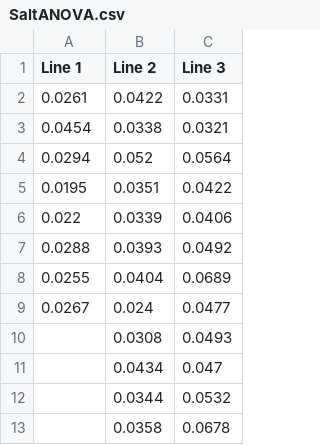
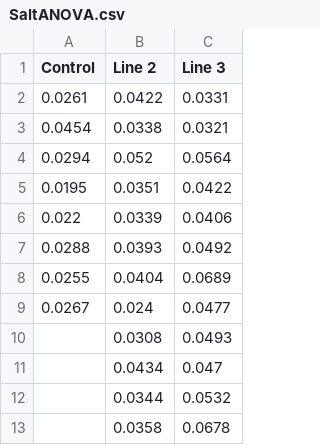
Before and after one commit to WinstonWong2020/ANOVA-on-A.-thaliana-lines-grown-in-salt-solution, a CSV file: SaltANOVA.csv, drawn as a sheet.

Commit message:
Update SaltANOVA.csv
Changed "Line 1" variable to "Control".

```diff
--- a/SaltANOVA.csv
+++ b/SaltANOVA.csv
@@ -1,2 +1,2 @@
-Line 1,Line 2,Line 3
+Control,Line 2,Line 3
 0.0261,0.0422,0.0331
```
